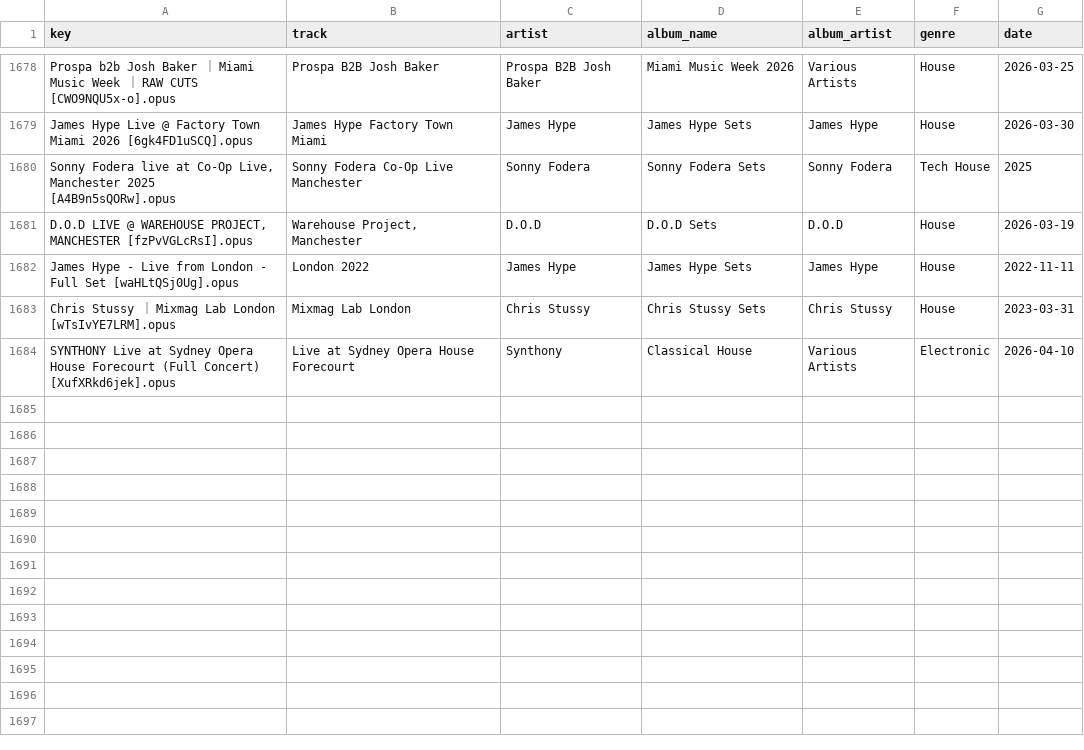
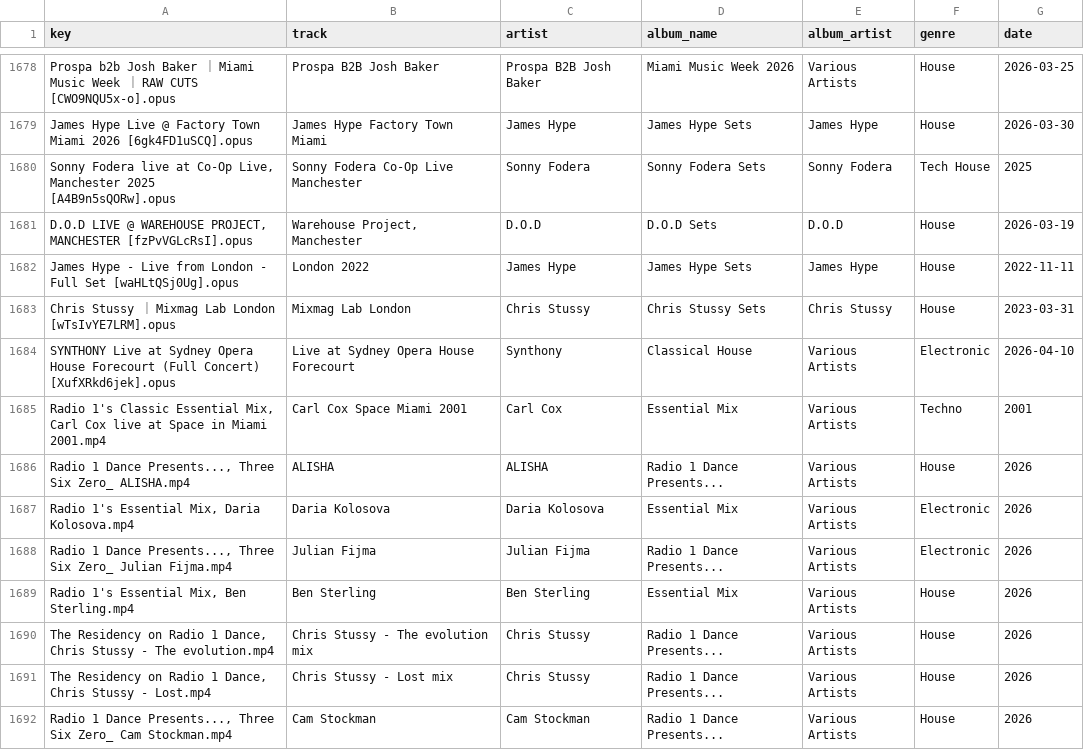
Before and after one commit to George9Waller/set-metadata, a CSV file: metadata.csv, drawn as a sheet; only a part is shown, gaps mark what is left out; the diff names each change by its address in the sheet, - before the commit and + after, or states it on an @@ line.

Commit message:
Update metadata from song-classifier

```diff
--- a/metadata.csv
+++ b/metadata.csv
+row 1685: Radio 1's Classic Essential Mix, Carl Cox live at Space in Miami 2001.mp4 | Carl Cox Space Miami 2001 | Carl Cox | Essential Mix | Various Artists | Techno | 2001
+row 1686: Radio 1 Dance Presents..., Three Six Zero_ ALISHA.mp4 | ALISHA | ALISHA | Radio 1 Dance Presents... | Various Artists | House | 2026
+row 1687: Radio 1's Essential Mix, Daria Kolosova.mp4 | Daria Kolosova | Daria Kolosova | Essential Mix | Various Artists | Electronic | 2026
+row 1688: Radio 1 Dance Presents..., Three Six Zero_ Julian Fijma.mp4 | Julian Fijma | Julian Fijma | Radio 1 Dance Presents... | Various Artists | Electronic | 2026
+row 1689: Radio 1's Essential Mix, Ben Sterling.mp4 | Ben Sterling | Ben Sterling | Essential Mix | Various Artists | House | 2026
+row 1690: The Residency on Radio 1 Dance, Chris Stussy - The evolution.mp4 | Chris Stussy - The evolution mix | Chris Stussy | Radio 1 Dance Presents... | Various Artists | House | 2026
+row 1691: The Residency on Radio 1 Dance, Chris Stussy - Lost.mp4 | Chris Stussy - Lost mix | Chris Stussy | Radio 1 Dance Presents... | Various Artists | House | 2026
+row 1692: Radio 1 Dance Presents..., Three Six Zero_ Cam Stockman.mp4 | Cam Stockman | Cam Stockman | Radio 1 Dance Presents... | Various Artists | House | 2026
```
